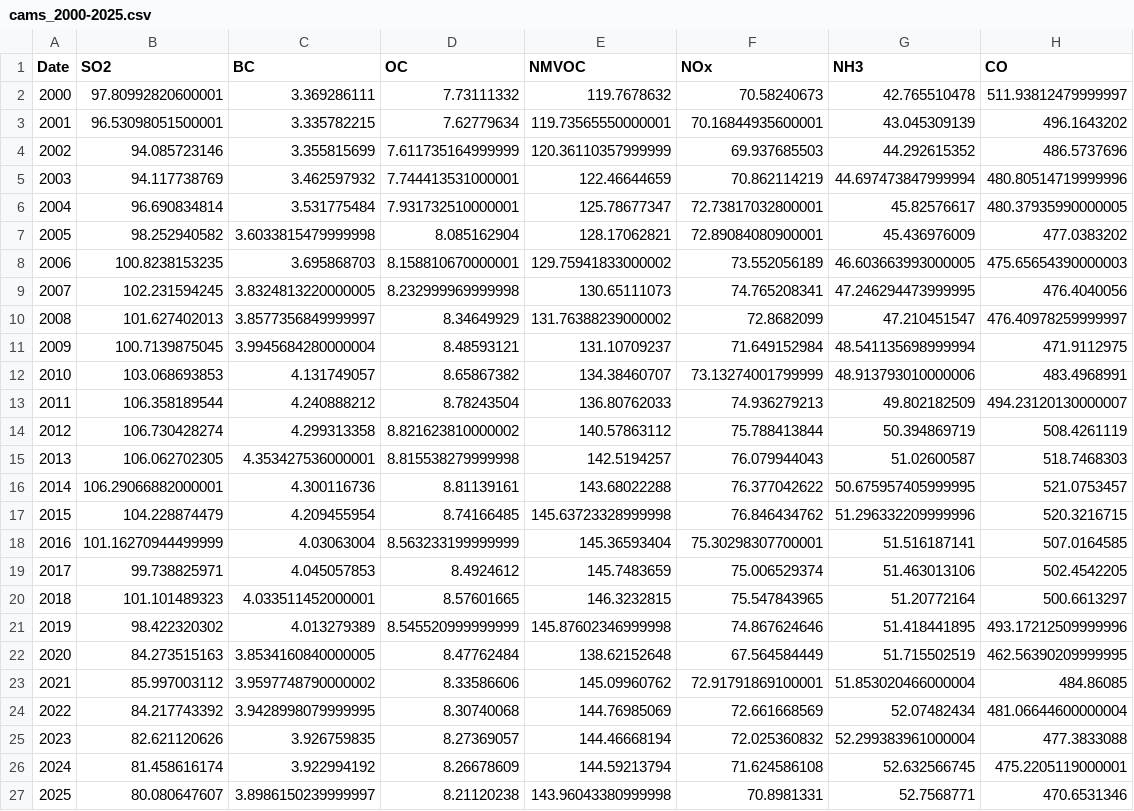
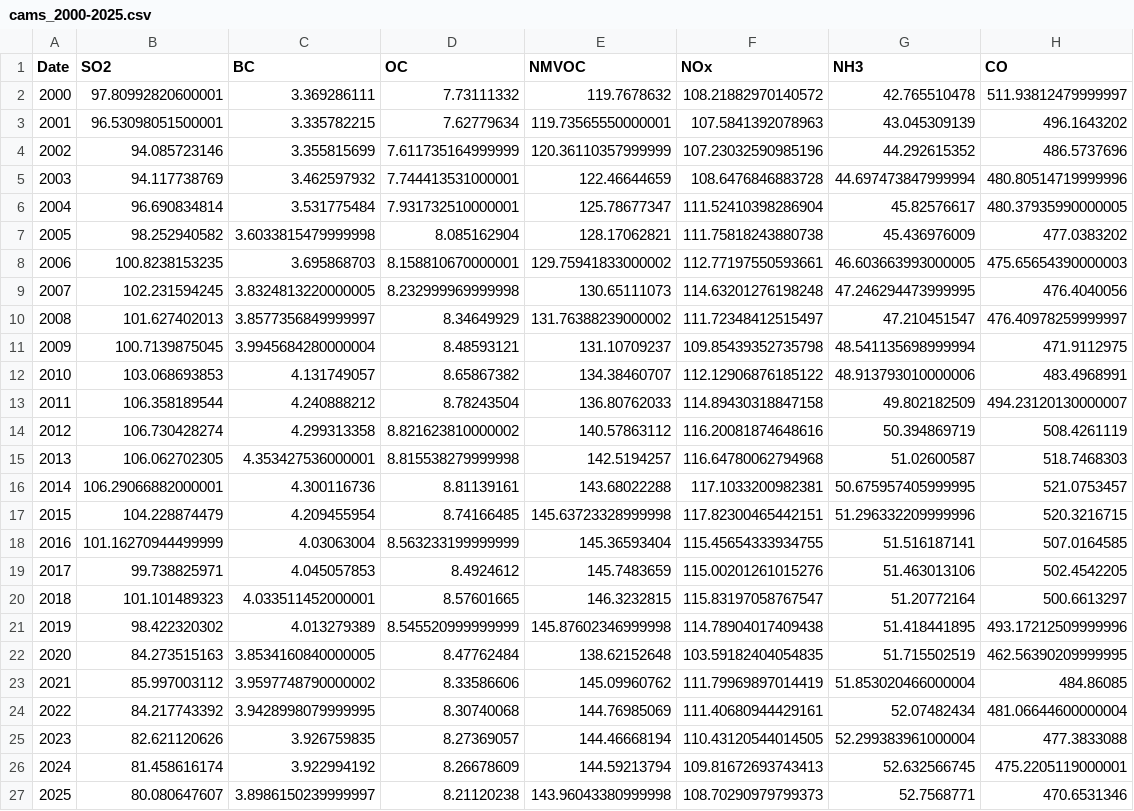
Before and after one commit to ClimateIndicator/forcing-timeseries, a CSV file: output/cams_2000-2025.csv, drawn as a sheet.

```diff
--- a/output/cams_2000-2025.csv
+++ b/output/cams_2000-2025.csv
@@ -1,27 +1,27 @@
 Date,SO2,BC,OC,NMVOC,NOx,NH3,CO
-2000,97.80992820600001,3.369286111,7.73111332,119.7678632,70.58240673,42.765510478,511.93812479999997
-2001,96.53098051500001,3.335782215,7.62779634,119.73565550000001,70.16844935600001,43.045309139,496.1643202
-2002,94.085723146,3.355815699,7.611735164999999,120.36110357999999,69.937685503,44.292615352,486.5737696
-2003,94.117738769,3.462597932,7.744413531000001,122.46644659,70.862114219,44.697473847999994,480.80514719999996
-2004,96.690834814,3.531775484,7.931732510000001,125.78677347,72.73817032800001,45.82576617,480.37935990000005
-2005,98.252940582,3.6033815479999998,8.085162904,128.17062821,72.89084080900001,45.436976009,477.0383202
-2006,100.8238153235,3.695868703,8.158810670000001,129.75941833000002,73.552056189,46.603663993000005,475.65654390000003
-2007,102.231594245,3.8324813220000005,8.232999969999998,130.65111073,74.765208341,47.246294473999995,476.4040056
-2008,101.627402013,3.8577356849999997,8.34649929,131.76388239000002,72.8682099,47.210451547,476.40978259999997
-2009,100.7139875045,3.9945684280000004,8.48593121,131.10709237,71.649152984,48.541135698999994,471.9112975
-2010,103.068693853,4.131749057,8.65867382,134.38460707,73.13274001799999,48.913793010000006,483.4968991
-2011,106.358189544,4.240888212,8.78243504,136.80762033,74.936279213,49.802182509,494.23120130000007
-2012,106.730428274,4.299313358,8.821623810000002,140.57863112,75.788413844,50.394869719,508.4261119
-2013,106.062702305,4.353427536000001,8.815538279999998,142.5194257,76.079944043,51.02600587,518.7468303
-2014,106.29066882000001,4.300116736,8.81139161,143.68022288,76.377042622,50.675957405999995,521.0753457
-2015,104.228874479,4.209455954,8.74166485,145.63723328999998,76.846434762,51.296332209999996,520.3216715
-2016,101.16270944499999,4.03063004,8.563233199999999,145.36593404,75.30298307700001,51.516187141,507.0164585
-2017,99.738825971,4.045057853,8.4924612,145.7483659,75.006529374,51.463013106,502.4542205
-2018,101.101489323,4.033511452000001,8.57601665,146.3232815,75.547843965,51.20772164,500.6613297
-2019,98.422320302,4.013279389,8.545520999999999,145.87602346999998,74.867624646,51.418441895,493.17212509999996
-2020,84.273515163,3.8534160840000005,8.47762484,138.62152648,67.564584449,51.715502519,462.56390209999995
-2021,85.997003112,3.9597748790000002,8.33586606,145.09960762,72.91791869100001,51.853020466000004,484.86085
-2022,84.217743392,3.9428998079999995,8.30740068,144.76985069,72.661668569,52.07482434,481.06644600000004
-2023,82.621120626,3.926759835,8.27369057,144.46668194,72.025360832,52.299383961000004,477.3833088
-2024,81.458616174,3.922994192,8.26678609,144.59213794,71.624586108,52.632566745,475.2205119000001
-2025,80.080647607,3.8986150239999997,8.21120238,143.96043380999998,70.8981331,52.7568771,470.6531346
+2000,97.80992820600001,3.369286111,7.73111332,119.7678632,108.21882970140572,42.765510478,511.93812479999997
+2001,96.53098051500001,3.335782215,7.62779634,119.73565550000001,107.5841392078963,43.045309139,496.1643202
+2002,94.085723146,3.355815699,7.611735164999999,120.36110357999999,107.23032590985196,44.292615352,486.5737696
+2003,94.117738769,3.462597932,7.744413531000001,122.46644659,108.6476846883728,44.697473847999994,480.80514719999996
+2004,96.690834814,3.531775484,7.931732510000001,125.78677347,111.52410398286904,45.82576617,480.37935990000005
+2005,98.252940582,3.6033815479999998,8.085162904,128.17062821,111.75818243880738,45.436976009,477.0383202
+2006,100.8238153235,3.695868703,8.158810670000001,129.75941833000002,112.77197550593661,46.603663993000005,475.65654390000003
+2007,102.231594245,3.8324813220000005,8.232999969999998,130.65111073,114.63201276198248,47.246294473999995,476.4040056
+2008,101.627402013,3.8577356849999997,8.34649929,131.76388239000002,111.72348412515497,47.210451547,476.40978259999997
+2009,100.7139875045,3.9945684280000004,8.48593121,131.10709237,109.85439352735798,48.541135698999994,471.9112975
+2010,103.068693853,4.131749057,8.65867382,134.38460707,112.12906876185122,48.913793010000006,483.4968991
+2011,106.358189544,4.240888212,8.78243504,136.80762033,114.89430318847158,49.802182509,494.23120130000007
+2012,106.730428274,4.299313358,8.821623810000002,140.57863112,116.20081874648616,50.394869719,508.4261119
+2013,106.062702305,4.353427536000001,8.815538279999998,142.5194257,116.64780062794968,51.02600587,518.7468303
+2014,106.29066882000001,4.300116736,8.81139161,143.68022288,117.1033200982381,50.675957405999995,521.0753457
+2015,104.228874479,4.209455954,8.74166485,145.63723328999998,117.82300465442151,51.296332209999996,520.3216715
+2016,101.16270944499999,4.03063004,8.563233199999999,145.36593404,115.45654333934755,51.516187141,507.0164585
+2017,99.738825971,4.045057853,8.4924612,145.7483659,115.00201261015276,51.463013106,502.4542205
+2018,101.101489323,4.033511452000001,8.57601665,146.3232815,115.83197058767547,51.20772164,500.6613297
+2019,98.422320302,4.013279389,8.545520999999999,145.87602346999998,114.78904017409438,51.418441895,493.17212509999996
+2020,84.273515163,3.8534160840000005,8.47762484,138.62152648,103.59182404054835,51.715502519,462.56390209999995
+2021,85.997003112,3.9597748790000002,8.33586606,145.09960762,111.79969897014419,51.853020466000004,484.86085
+2022,84.217743392,3.9428998079999995,8.30740068,144.76985069,111.40680944429161,52.07482434,481.06644600000004
+2023,82.621120626,3.926759835,8.27369057,144.46668194,110.43120544014505,52.299383961000004,477.3833088
+2024,81.458616174,3.922994192,8.26678609,144.59213794,109.81672693743413,52.632566745,475.2205119000001
+2025,80.080647607,3.8986150239999997,8.21120238,143.96043380999998,108.70290979799373,52.7568771,470.6531346
```
Also changed, not shown: 4 other files.
